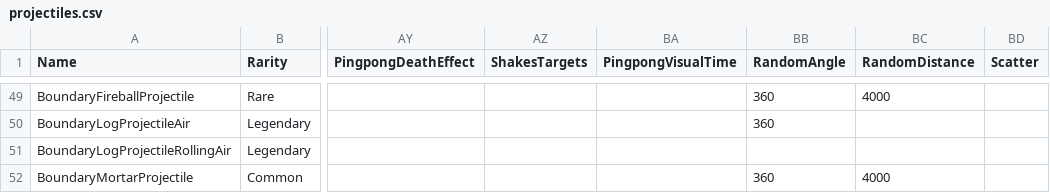
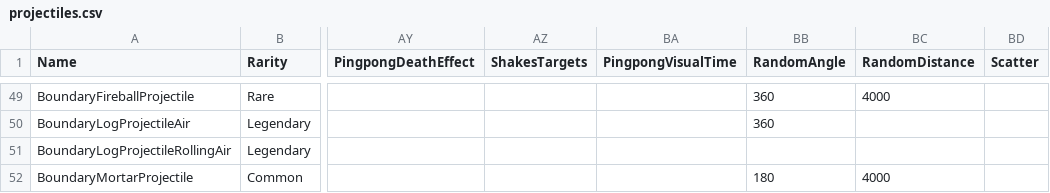
Before and after one commit to YHSome/ClashRoyale-Private-Server, a CSV file: HashRoyale/app/GameAssets/csv_logic/projectiles.csv, drawn as a sheet; only a part is shown, gaps mark what is left out; the diff names each change by its address in the sheet, - before the commit and + after, or states it on an @@ line.

Commit message:
feat: BoundaryMortar scatter within target direction +/-90deg (RandomAngle=180)

```diff
--- a/HashRoyale/app/GameAssets/csv_logic/projectiles.csv
+++ b/HashRoyale/app/GameAssets/csv_logic/projectiles.csv
-BB52 (RandomAngle): 360
+BB52 (RandomAngle): 180
```
Also changed, not shown: 2 other files.
